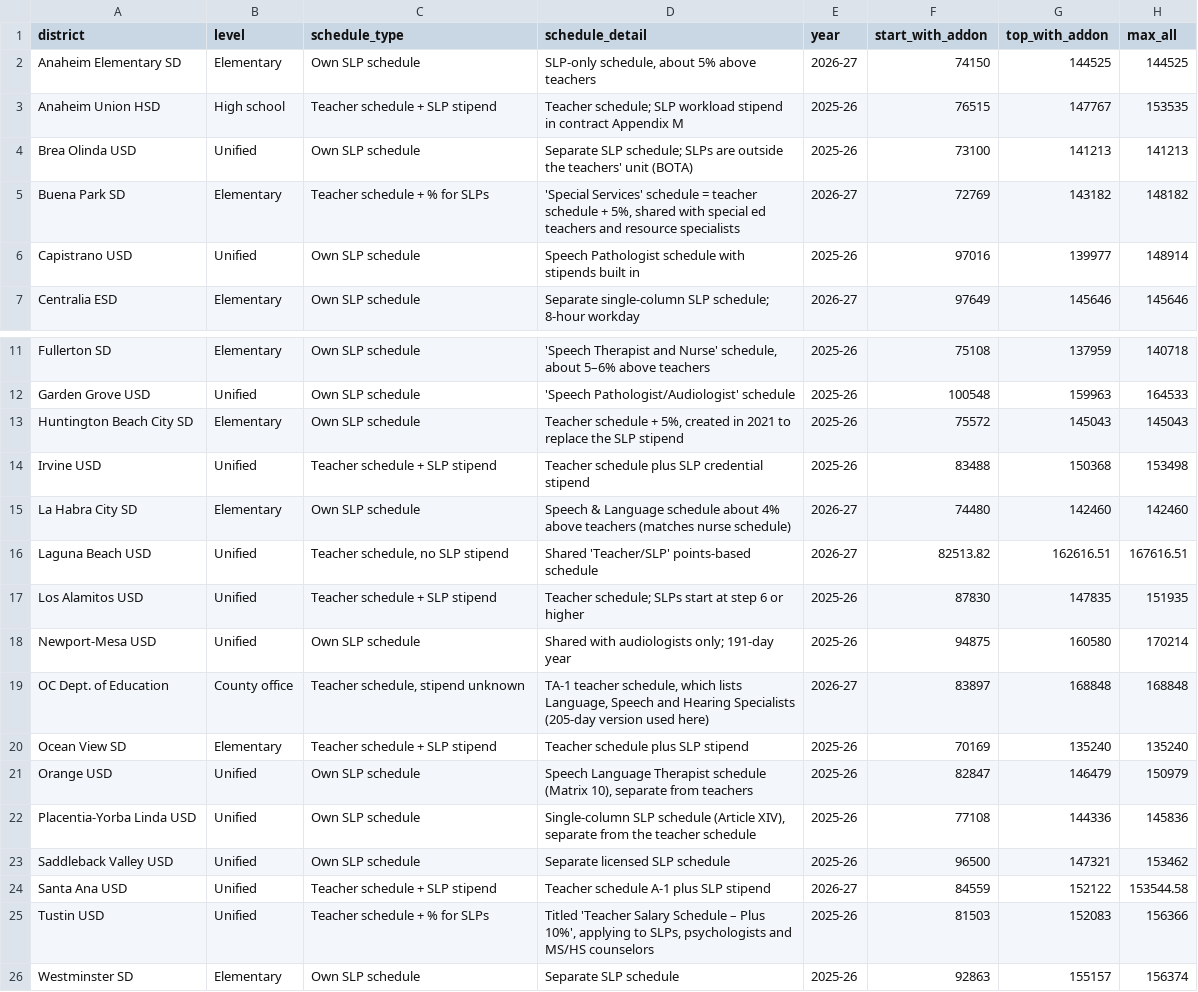
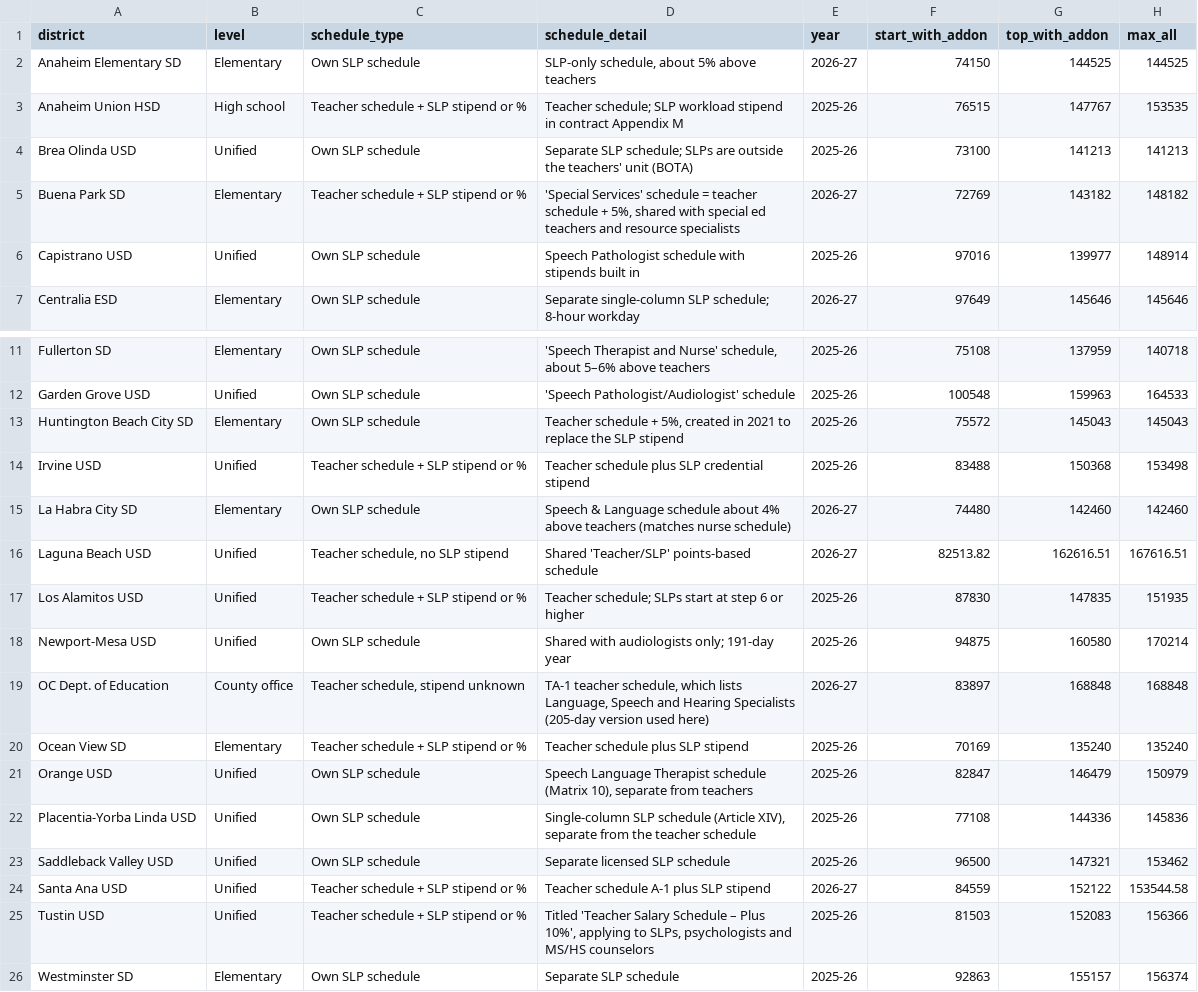
Before and after one commit to dsycho/oc-slp-pay, a CSV file: oc_slp_pay.csv, drawn as a sheet; only a part is shown, gaps mark what is left out; the diff names each change by its address in the sheet, - before the commit and + after, or states it on an @@ line.

```diff
--- a/oc_slp_pay.csv
+++ b/oc_slp_pay.csv
-C3 (schedule_type): Teacher schedule + SLP stipend
+C3 (schedule_type): Teacher schedule + SLP stipend or %
-C5 (schedule_type): Teacher schedule + % for SLPs
+C5 (schedule_type): Teacher schedule + SLP stipend or %
-C14 (schedule_type): Teacher schedule + SLP stipend
+C14 (schedule_type): Teacher schedule + SLP stipend or %
-C17 (schedule_type): Teacher schedule + SLP stipend
+C17 (schedule_type): Teacher schedule + SLP stipend or %
-C20 (schedule_type): Teacher schedule + SLP stipend
+C20 (schedule_type): Teacher schedule + SLP stipend or %
-C24 (schedule_type): Teacher schedule + SLP stipend
+C24 (schedule_type): Teacher schedule + SLP stipend or %
-C25 (schedule_type): Teacher schedule + % for SLPs
+C25 (schedule_type): Teacher schedule + SLP stipend or %
```
Also changed, not shown: 2 other files.
